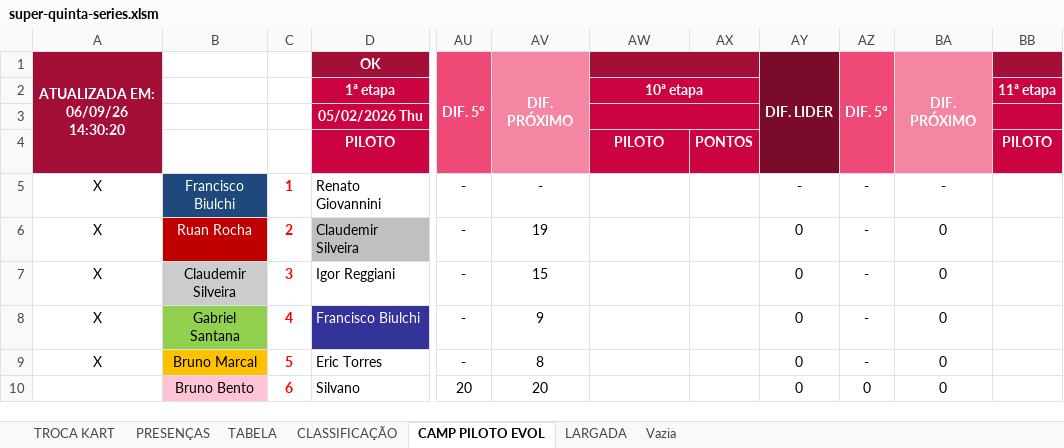
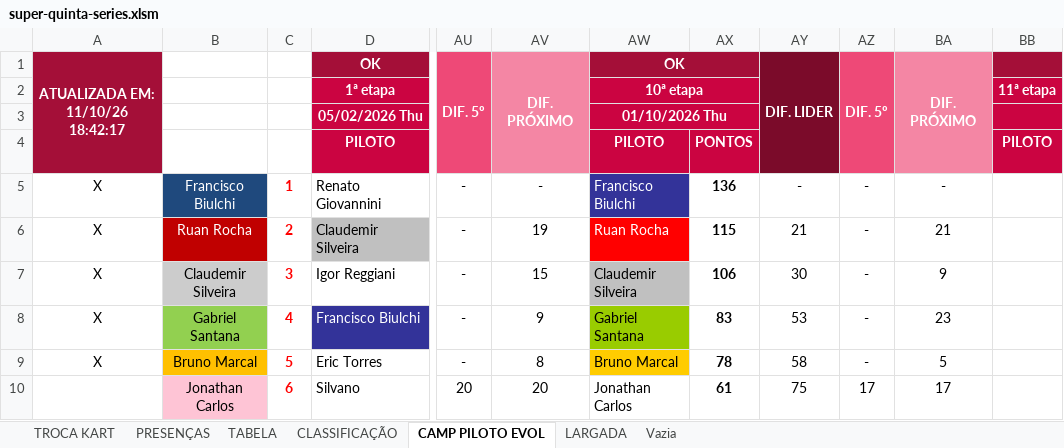
Before and after one commit to defariaaparecido/campeonatos-kart, an Excel workbook: super-quinta-series.xlsm, sheet CAMP PILOTO EVOL, drawn as a sheet; only a part is shown, gaps mark what is left out; values as stored, in another font and other column widths than the file's, no borders; charts and pictures not drawn; the diff covers the shown part only; the diff names each change by its address in the sheet, - before the commit and + after, or states it on an @@ line.

```diff
--- a/super-quinta-series.xlsm (sheet CAMP PILOTO EVOL)
+++ b/super-quinta-series.xlsm (sheet CAMP PILOTO EVOL)
-A1: ATUALIZADA EM: 06/09/26 14:30:20
+A1: ATUALIZADA EM: 11/10/26 18:42:17
-AW1: (empty)
+AW1: OK
-AW3: (empty)
+AW3: 01/10/2026 Thu
-AW5: (empty)
+AW5: Francisco Biulchi
-AW5 fill: none
+AW5 fill: #333399
-AX5: (empty)
+AX5: 136
-AW6: (empty)
+AW6: Ruan Rocha
-AW6 fill: none
+AW6 fill: #FF0000
-AX6: (empty)
+AX6: 115
-AY6: 0
+AY6: 21
-BA6: 0
+BA6: 21
-AW7: (empty)
+AW7: Claudemir Silveira
-AW7 fill: none
+AW7 fill: #C0C0C0
-AX7: (empty)
+AX7: 106
-AY7: 0
+AY7: 30
-BA7: 0
+BA7: 9
-AW8: (empty)
+AW8: Gabriel Santana
-AW8 fill: none
+AW8 fill: #99CC00
-AX8: (empty)
+AX8: 83
-AY8: 0
+AY8: 53
-BA8: 0
+BA8: 23
-AW9: (empty)
+AW9: Bruno Marcal
-AW9 fill: none
+AW9 fill: #FFCC00
-AX9: (empty)
+AX9: 78
-AY9: 0
+AY9: 58
-BA9: 0
+BA9: 5
-B10: Bruno Bento
+B10: Jonathan Carlos
-AW10: (empty)
+AW10: Jonathan Carlos
-AX10: (empty)
+AX10: 61
-AY10: 0
+AY10: 75
-AZ10: 0
+AZ10: 17
-BA10: 0
+BA10: 17
```
Also changed, not shown: 172 edited cells elsewhere in this sheet, sheet CLASSIFICAÇÃO, sheet TABELA, sheet PRESENÇAS, sheet LARGADA, sheet TROCA KART, charts or pictures.
